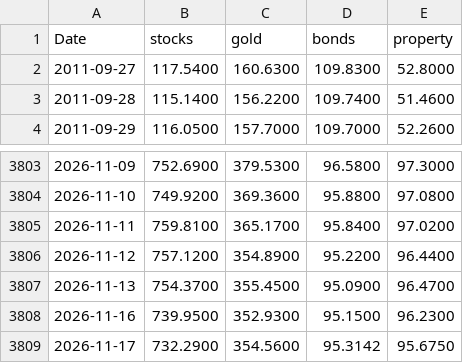
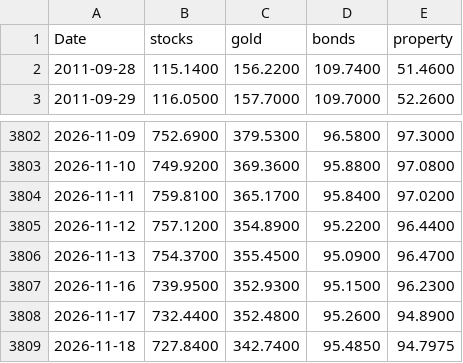
Before and after one commit to stephanlivera/btc-pl, a CSV file: assets_daily.csv, drawn as a sheet; only a part is shown, gaps mark what is left out.

```diff
--- a/assets_daily.csv
+++ b/assets_daily.csv
@@ -1,3 +1,2 @@
 Date,stocks,gold,bonds,property
-2011-09-27,117.5400,160.6300,109.8300,52.8000
 2011-09-28,115.1400,156.2200,109.7400,51.4600
@@ -3808,2 +3807,3 @@ Date,stocks,gold,bonds,property
 2026-11-16,739.9500,352.9300,95.1500,96.2300
-2026-11-17,732.2900,354.5600,95.3142,95.6750
+2026-11-17,732.4400,352.4800,95.2600,94.8900
+2026-11-18,727.8400,342.7400,95.4850,94.7975
```
Also changed, not shown: btc_daily.csv.
